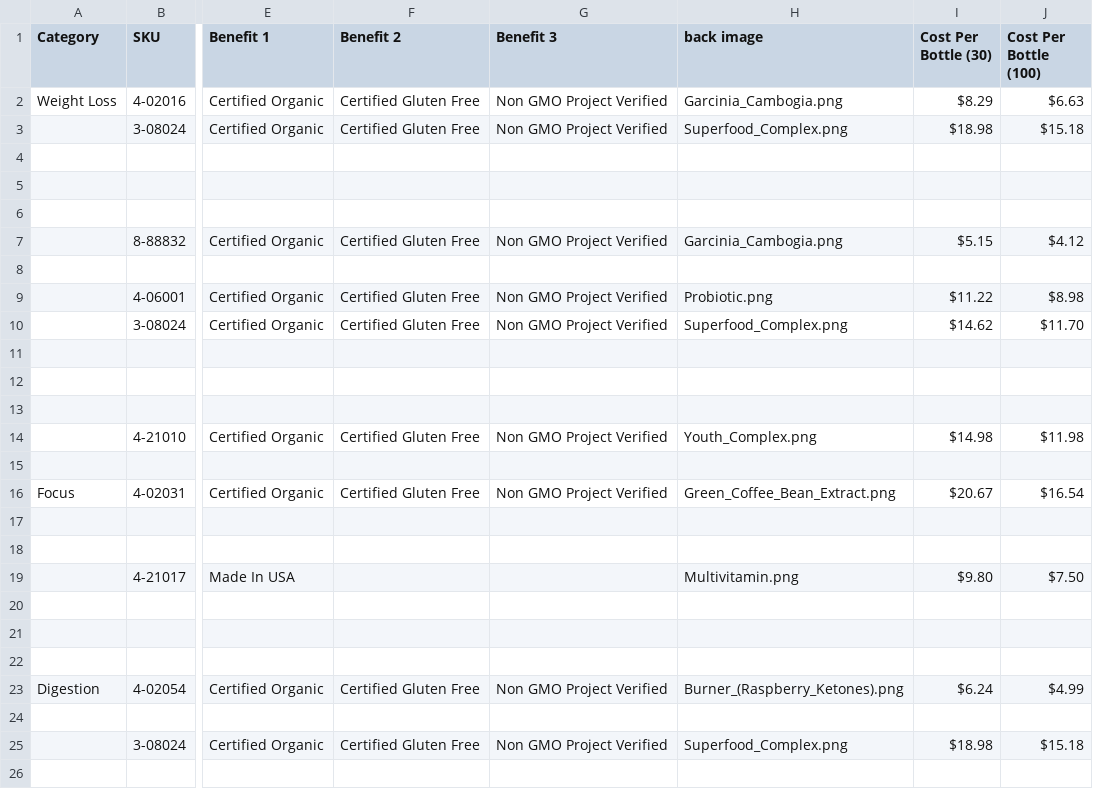
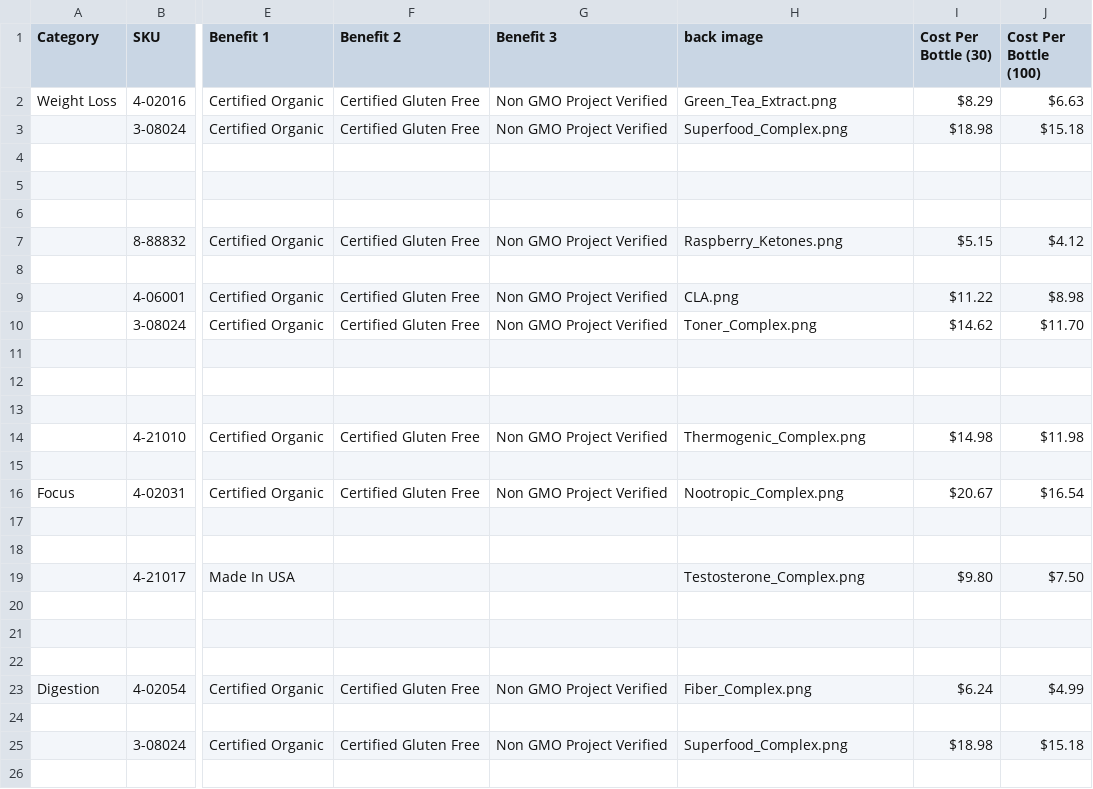
Before and after one commit to amatthi/Genesus, a CSV file: storage/csv/Genesus Data & Formula's - Input Data Sheet.csv, drawn as a sheet; only a part is shown, gaps mark what is left out; the diff covers the shown part only; the diff names each change by its address in the sheet, - before the commit and + after, or states it on an @@ line.

```diff
--- a/storage/csv/Genesus Data & Formula's - Input Data Sheet.csv
+++ b/storage/csv/Genesus Data & Formula's - Input Data Sheet.csv
-H2 (back image): Garcinia_Cambogia.png
+H2 (back image): Green_Tea_Extract.png
-H7 (back image): Garcinia_Cambogia.png
+H7 (back image): Raspberry_Ketones.png
-H9 (back image): Probiotic.png
+H9 (back image): CLA.png
-H10 (back image): Superfood_Complex.png
+H10 (back image): Toner_Complex.png
-H14 (back image): Youth_Complex.png
+H14 (back image): Thermogenic_Complex.png
-H16 (back image): Green_Coffee_Bean_Extract.png
+H16 (back image): Nootropic_Complex.png
-H19 (back image): Multivitamin.png
+H19 (back image): Testosterone_Complex.png
-H23 (back image): Burner_(Raspberry_Ketones).png
+H23 (back image): Fiber_Complex.png
```
Also changed, not shown: 16 edited cells elsewhere in this file, 2 other files.
